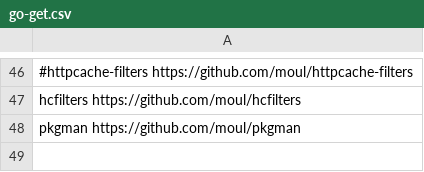
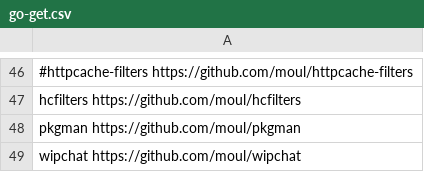
Before and after one commit to moul/moul.io, a CSV file: go-get.csv, drawn as a sheet; only a part is shown, gaps mark what is left out.

Commit message:
feat: add wipchat

```diff
--- a/go-get.csv
+++ b/go-get.csv
@@ -48 +48,2 @@ hcfilters               https://github.com/moul/hcfilters
 pkgman                  https://github.com/moul/pkgman
+wipchat                 https://github.com/moul/wipchat
```
